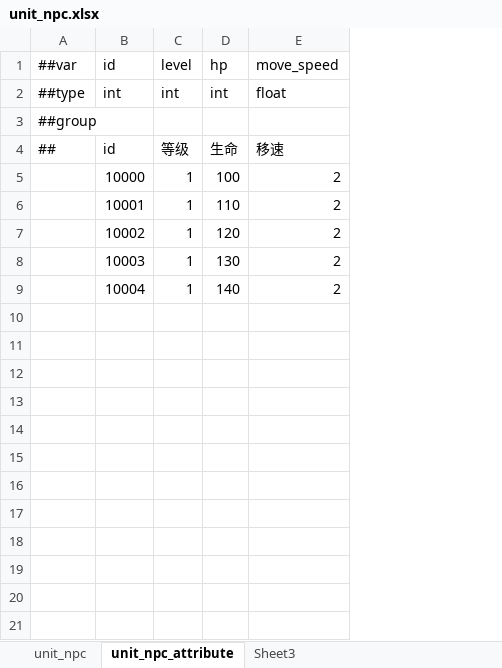
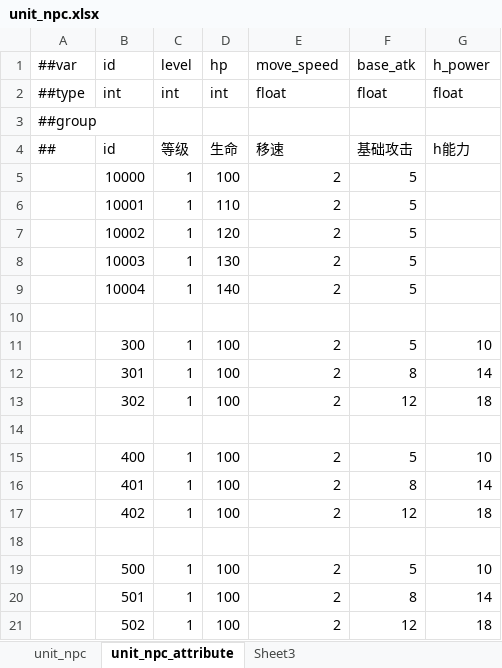
Before and after one commit to nmbswls/FkSucProj, an Excel workbook: Config/Datas/unit_npc.xlsx, sheet unit_npc_attribute, drawn as a sheet; values as stored, in another font and other column widths than the file's, no borders; the diff names each change by its address in the sheet, - before the commit and + after, or states it on an @@ line.

```diff
--- a/Config/Datas/unit_npc.xlsx (sheet unit_npc_attribute)
+++ b/Config/Datas/unit_npc.xlsx (sheet unit_npc_attribute)
+column F (base_atk), rows 2-9: float |  | 基础攻击 | 5 | 5 | 5 | 5 | 5
+column G (h_power), rows 2-4: float |  | h能力
+row 10: (empty)
+row 11:  | 300 | 1 | 100 | 2 | 5 | 10
+row 12:  | 301 | 1 | 100 | 2 | 8 | 14
+row 13:  | 302 | 1 | 100 | 2 | 12 | 18
+row 14: (empty)
+row 15:  | 400 | 1 | 100 | 2 | 5 | 10
+row 16:  | 401 | 1 | 100 | 2 | 8 | 14
+row 17:  | 402 | 1 | 100 | 2 | 12 | 18
+row 18: (empty)
+row 19:  | 500 | 1 | 100 | 2 | 5 | 10
+row 20:  | 501 | 1 | 100 | 2 | 8 | 14
+row 21:  | 502 | 1 | 100 | 2 | 12 | 18
```
Also changed, not shown: sheet unit_npc, 48 other files.
